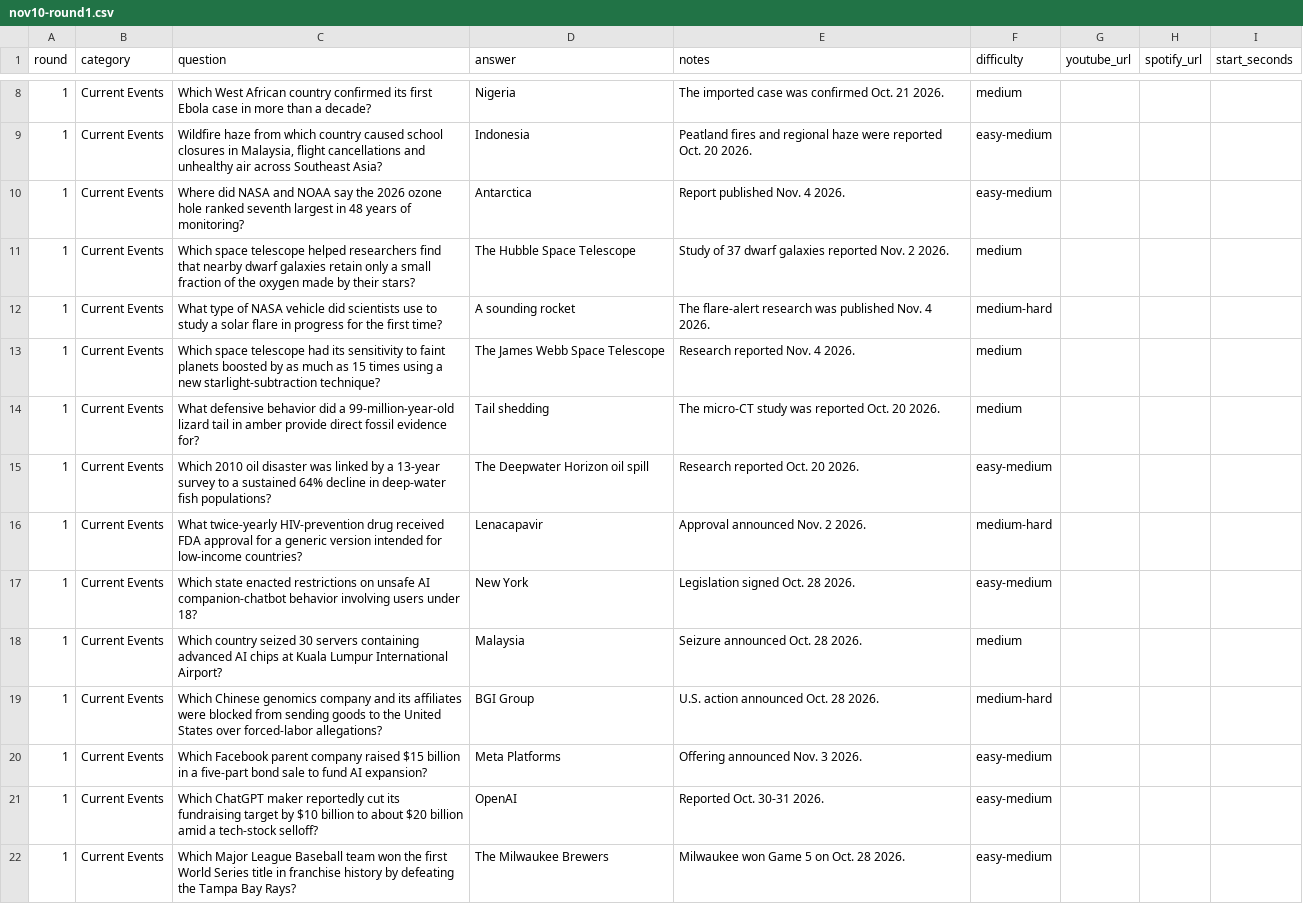
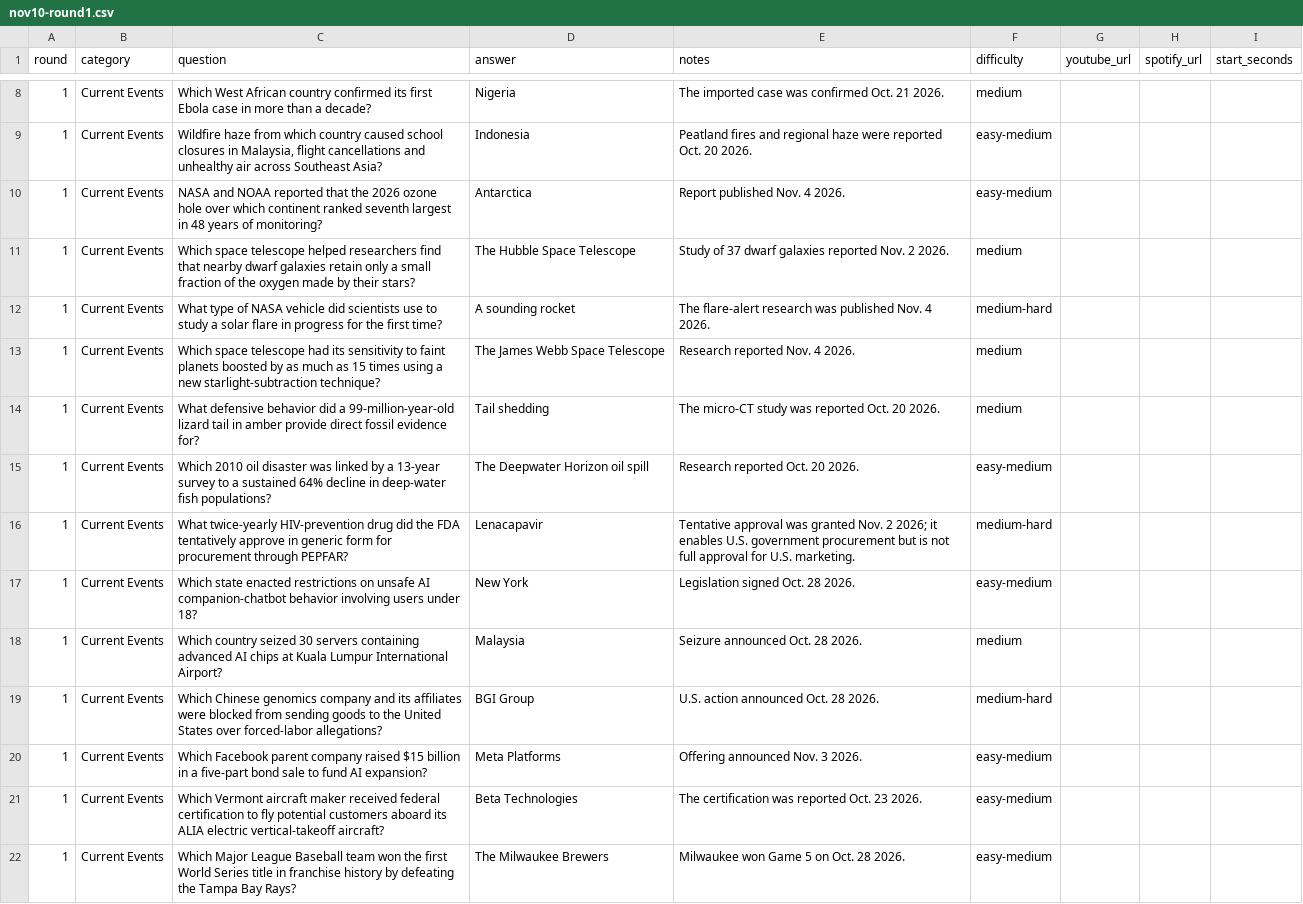
Before and after one commit to Gborgman05/trivia-sphinx, a CSV file: .superpowers/sdd/nov10-round1.csv, drawn as a sheet; only a part is shown, gaps mark what is left out.

Commit message:
fix current events review findings

```diff
--- a/.superpowers/sdd/nov10-round1.csv
+++ b/.superpowers/sdd/nov10-round1.csv
@@ -9,3 +9,3 @@ round,category,question,answer,notes,difficulty,youtube_url,spotify_url,start_se
 1,Current Events,"Wildfire haze from which country caused school closures in Malaysia, flight cancellations and unhealthy air across Southeast Asia?",Indonesia,Peatland fires and regional haze were reported Oct. 20 2026.,easy-medium,,,
-1,Current Events,Where did NASA and NOAA say the 2026 ozone hole ranked seventh largest in 48 years of monitoring?,Antarctica,Report published Nov. 4 2026.,easy-medium,,,
+1,Current Events,NASA and NOAA reported that the 2026 ozone hole over which continent ranked seventh largest in 48 years of monitoring?,Antarctica,Report published Nov. 4 2026.,easy-medium,,,
 1,Current Events,Which space telescope helped researchers find that nearby dwarf galaxies retain only a small fraction of the oxygen made by their stars?,The Hubble Space Telescope,Study of 37 dwarf galaxies reported Nov. 2 2026.,medium,,,
@@ -15,3 +15,3 @@ round,category,question,answer,notes,difficulty,youtube_url,spotify_url,start_se
 1,Current Events,Which 2010 oil disaster was linked by a 13-year survey to a sustained 64% decline in deep-water fish populations?,The Deepwater Horizon oil spill,Research reported Oct. 20 2026.,easy-medium,,,
-1,Current Events,What twice-yearly HIV-prevention drug received FDA approval for a generic version intended for low-income countries?,Lenacapavir,Approval announced Nov. 2 2026.,medium-hard,,,
+1,Current Events,What twice-yearly HIV-prevention drug did the FDA tentatively approve in generic form for procurement through PEPFAR?,Lenacapavir,Tentative approval was granted Nov. 2 2026; it enables U.S. government procurement but is not full approval for U.S. marketing.,medium-hard,,,
 1,Current Events,Which state enacted restrictions on unsafe AI companion-chatbot behavior involving users under 18?,New York,Legislation signed Oct. 28 2026.,easy-medium,,,
@@ -20,3 +20,3 @@ round,category,question,answer,notes,difficulty,youtube_url,spotify_url,start_se
 1,Current Events,Which Facebook parent company raised $15 billion in a five-part bond sale to fund AI expansion?,Meta Platforms,Offering announced Nov. 3 2026.,easy-medium,,,
-1,Current Events,Which ChatGPT maker reportedly cut its fundraising target by $10 billion to about $20 billion amid a tech-stock selloff?,OpenAI,Reported Oct. 30-31 2026.,easy-medium,,,
+1,Current Events,Which Vermont aircraft maker received federal certification to fly potential customers aboard its ALIA electric vertical-takeoff aircraft?,Beta Technologies,The certification was reported Oct. 23 2026.,easy-medium,,,
 1,Current Events,Which Major League Baseball team won the first World Series title in franchise history by defeating the Tampa Bay Rays?,The Milwaukee Brewers,Milwaukee won Game 5 on Oct. 28 2026.,easy-medium,,,
```
